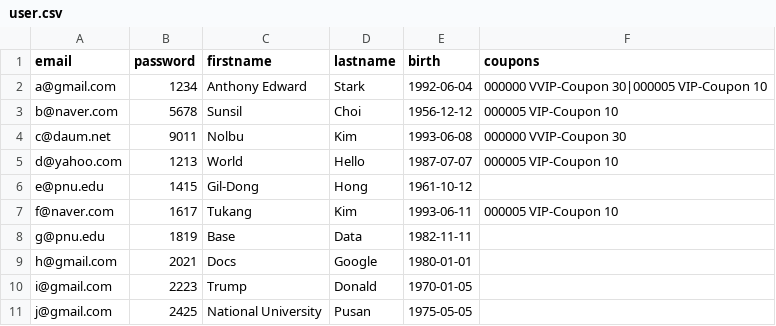
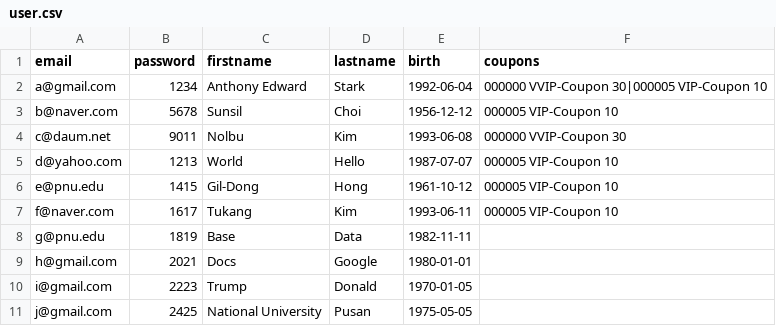
Before and after one commit to 0x1306e6d/pnuips, a CSV file: sample/user.csv, drawn as a sheet.

```diff
--- a/sample/user.csv
+++ b/sample/user.csv
@@ -5,3 +5,3 @@ c@daum.net,9011,Nolbu,Kim,1993-06-08,000000 VVIP-Coupon 30
 d@yahoo.com,1213,World,Hello,1987-07-07,000005 VIP-Coupon 10
-e@pnu.edu,1415,Gil-Dong,Hong,1961-10-12,
+e@pnu.edu,1415,Gil-Dong,Hong,1961-10-12,000005 VIP-Coupon 10
 f@naver.com,1617,Tukang,Kim,1993-06-11,000005 VIP-Coupon 10
```
Also changed, not shown: sample/item.csv.
